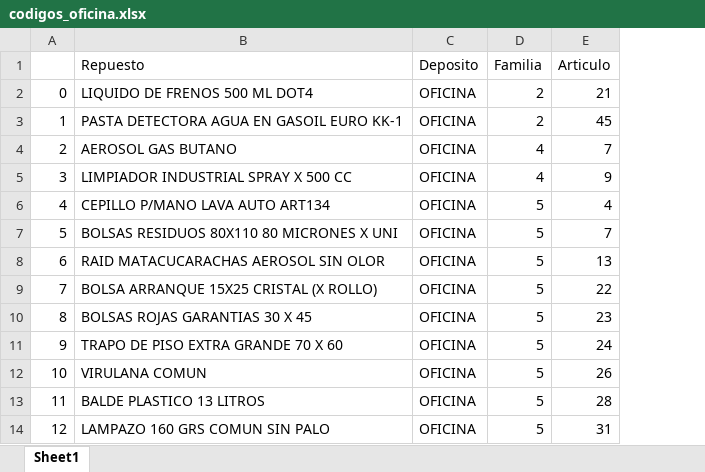
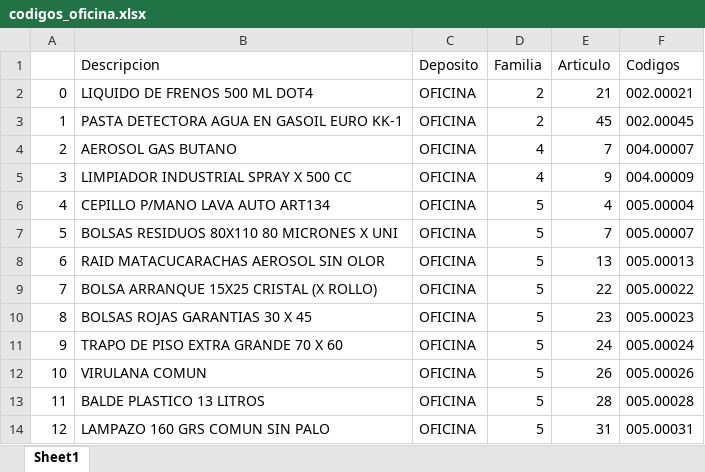
Before and after one commit to Amarin38/pedidos_parser, an Excel workbook: codigos/codigos_oficina.xlsx, sheet Sheet1, drawn as a sheet; only a part is shown; values as stored, in another font and other column widths than the file's, no borders; the diff names each change by its address in the sheet, - before the commit and + after, or states it on an @@ line.

```diff
--- a/codigos/codigos_oficina.xlsx (sheet Sheet1)
+++ b/codigos/codigos_oficina.xlsx (sheet Sheet1)
+column F (Codigos), rows 2-14: 002.00021 | 002.00045 | 004.00007 | 004.00009 | 005.00004 | 005.00007 | 005.00013 | 005.00022 | 005.00023 | 005.00024 | 005.00026 | 005.00028 | 005.00031
-B1: Repuesto
+B1: Descripcion
```
Also changed, not shown: codigos/codigos_flavio.xlsx, codigos/codigos_ropa.xlsx, 10 other files.
